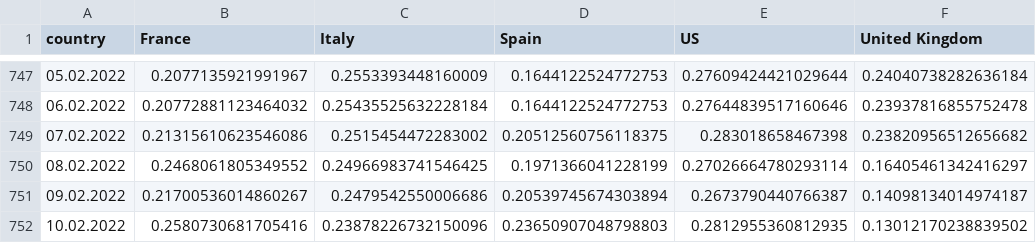
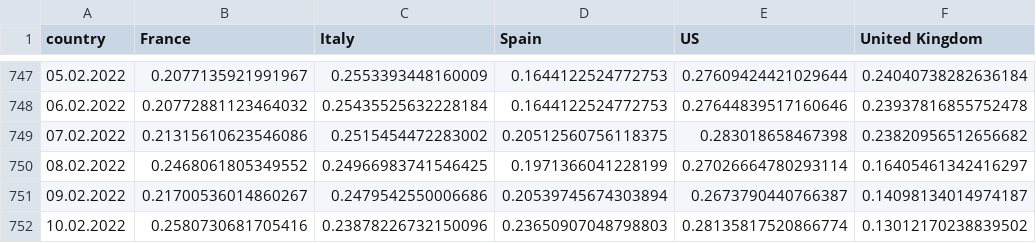
Before and after one commit to ctc/COVID-19-europe, a CSV file: top5_total_grow_percent_deaths.csv, drawn as a sheet; only a part is shown, gaps mark what is left out.

```diff
--- a/top5_total_grow_percent_deaths.csv
+++ b/top5_total_grow_percent_deaths.csv
@@ -751,2 +751,2 @@ country,France,Italy,Spain,US,United Kingdom
 09.02.2022,0.21700536014860267,0.2479542550006686,0.20539745674303894,0.2673790440766387,0.14098134014974187
-10.02.2022,0.2580730681705416,0.23878226732150096,0.23650907048798803,0.2812955360812935,0.13012170238839502
+10.02.2022,0.2580730681705416,0.23878226732150096,0.23650907048798803,0.28135817520866774,0.13012170238839502
```
Also changed, not shown: top5_by_population_deaths.csv, top5_by_population_grow_percent_deaths.csv, 1 other file.
